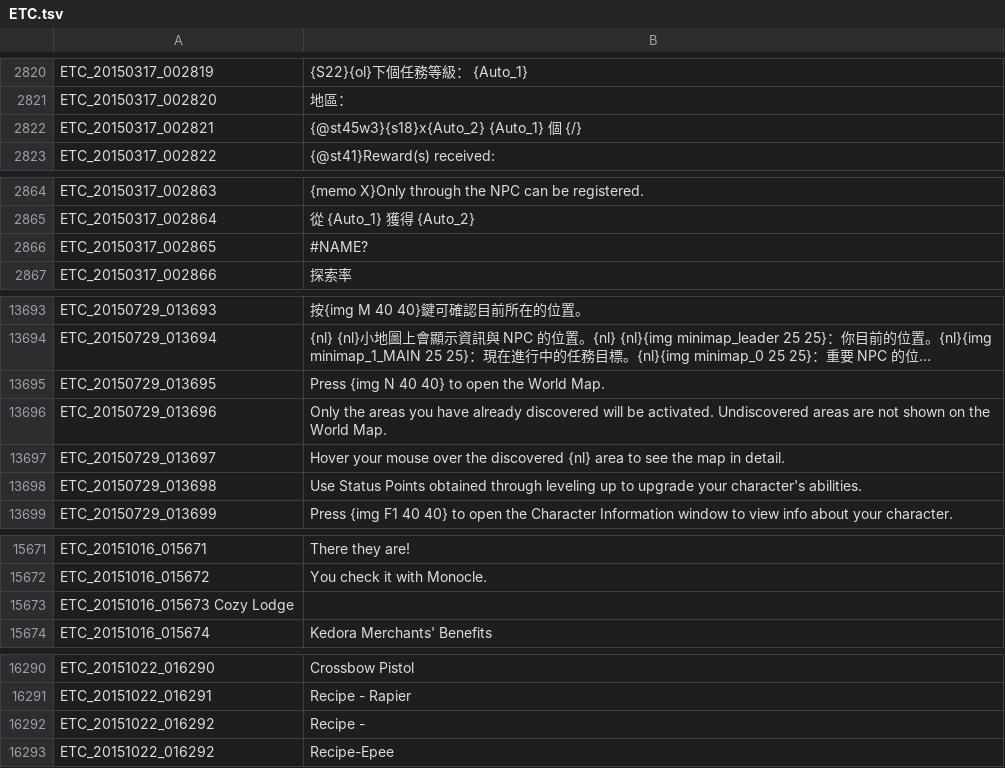
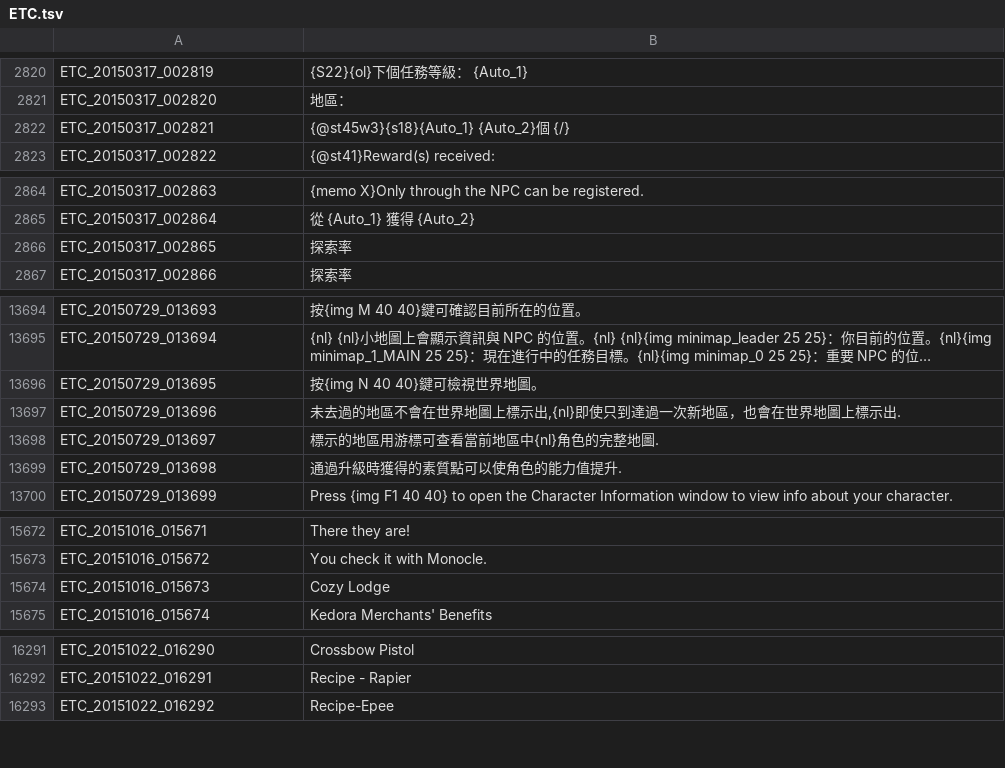
Before and after one commit to Meowurs/TreeOfSaviorChineseTraditional, a TSV file: ETC.tsv, drawn as a sheet; only a part is shown, gaps mark what is left out; long unchanged cells end in …; removed rows and columns are numbered as before the commit, all else as after; the diff covers the shown part only; the diff names each change by its address in the sheet, - before the commit and + after, or states it on an @@ line.

```diff
--- a/ETC.tsv
+++ b/ETC.tsv
-B2822: {@st45w3}{s18}x{Auto_2} {Auto_1} 個 {/}
+B2822: {@st45w3}{s18}{Auto_1} {Auto_2}個 {/}
-B2866: #NAME?
+B2866: 探索率
-B13696: Press {img N 40 40} to open the World Map.
+B13696: 按{img N 40 40}鍵可檢視世界地圖。
-B13697: Only the areas you have already discovered will be activated. Undiscovered areas are not shown on the World Map.
+B13697: 未去過的地區不會在世界地圖上標示出,{nl}即使只到達過一次新地區，也會在世界地圖上標示出.
-B13698: Hover your mouse over the discovered {nl} area to see the map in detail.
+B13698: 標示的地區用游標可查看當前地區中{nl}角色的完整地圖.
-B13699: Use Status Points obtained through leveling up to upgrade your character's abilities.
+B13699: 通過升級時獲得的素質點可以使角色的能力值提升.
-row 15673: ETC_20151016_015673 Cozy Lodge
+row 15674: ETC_20151016_015673 | Cozy Lodge
-row 16292: ETC_20151022_016292 | Recipe -
```
Also changed, not shown: 1 added row and 2 edited cells elsewhere in this file, ETC_檢錯表.tsv.
